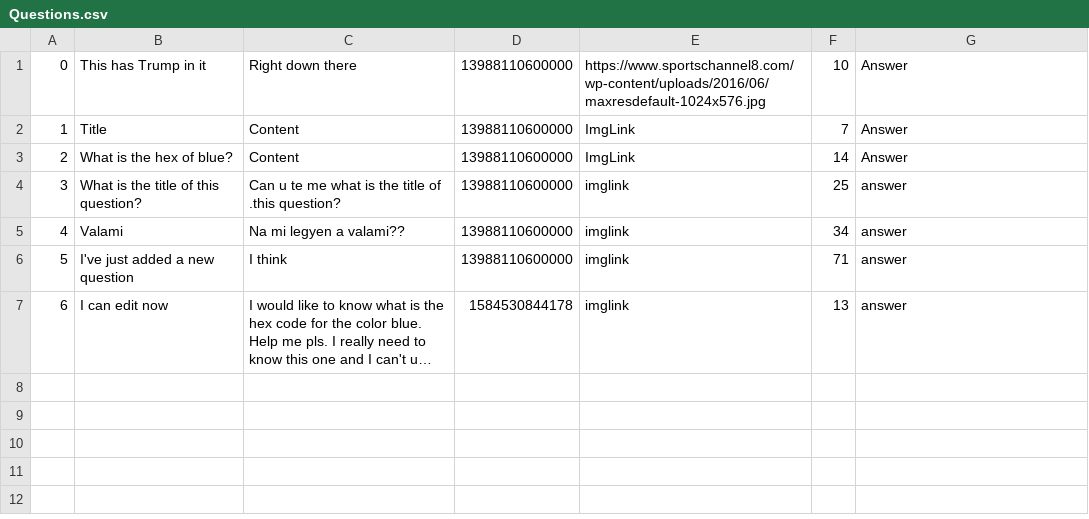
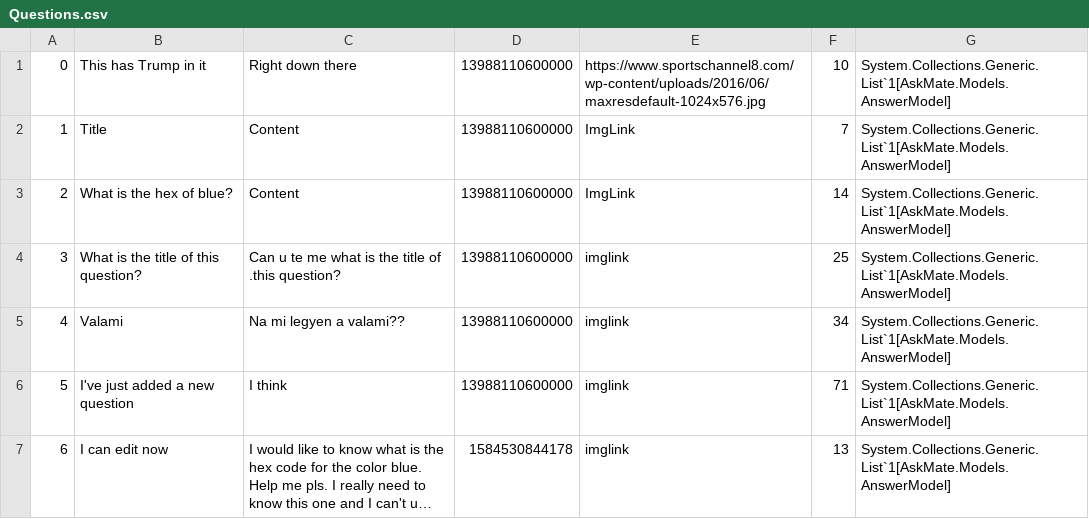
Before and after one commit to kAndris2/Codecool_AskMate, a CSV file: AskMate/AskMate/Resources/Questions.csv, drawn as a sheet; long unchanged cells end in …; the diff names each change by its address in the sheet, - before the commit and + after, or states it on an @@ line.

Commit message:
answer++

```diff
--- a/AskMate/AskMate/Resources/Questions.csv
+++ b/AskMate/AskMate/Resources/Questions.csv
-G1:G3: Answer
+G1:G3: System.Collections.Generic.List`1[AskMate.Models.AnswerModel]
-G4:G7: answer
+G4:G7: System.Collections.Generic.List`1[AskMate.Models.AnswerModel]
```
Also changed, not shown: 3 other files.
